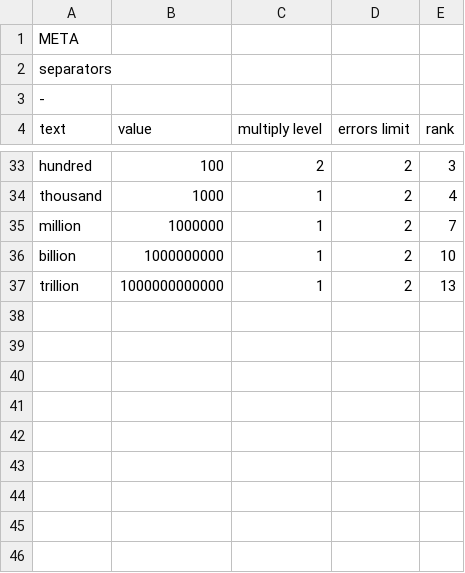
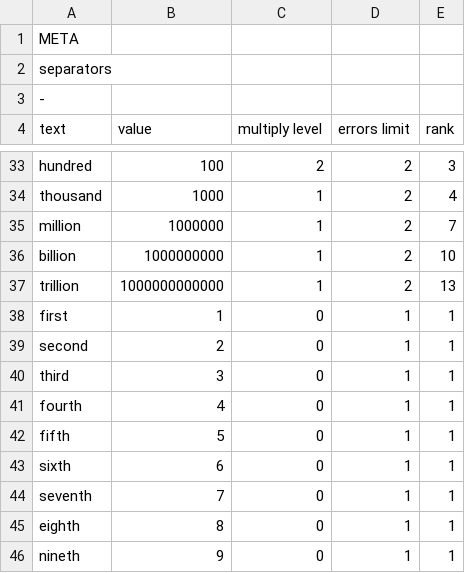
Before and after one commit to alordash/parse-word-to-number, a CSV file: lib/expressions/EN.csv, drawn as a sheet; only a part is shown, gaps mark what is left out; the diff names each change by its address in the sheet, - before the commit and + after, or states it on an @@ line.

```diff
--- a/lib/expressions/EN.csv
+++ b/lib/expressions/EN.csv
+row 38: first | 1 | 0 | 1 | 1
+row 39: second | 2 | 0 | 1 | 1
+row 40: third | 3 | 0 | 1 | 1
+row 41: fourth | 4 | 0 | 1 | 1
+row 42: fifth | 5 | 0 | 1 | 1
+row 43: sixth | 6 | 0 | 1 | 1
+row 44: seventh | 7 | 0 | 1 | 1
+row 45: eighth | 8 | 0 | 1 | 1
+row 46: nineth | 9 | 0 | 1 | 1
```
Also changed, not shown: lib/expressions/RU.csv, 2 other files.
